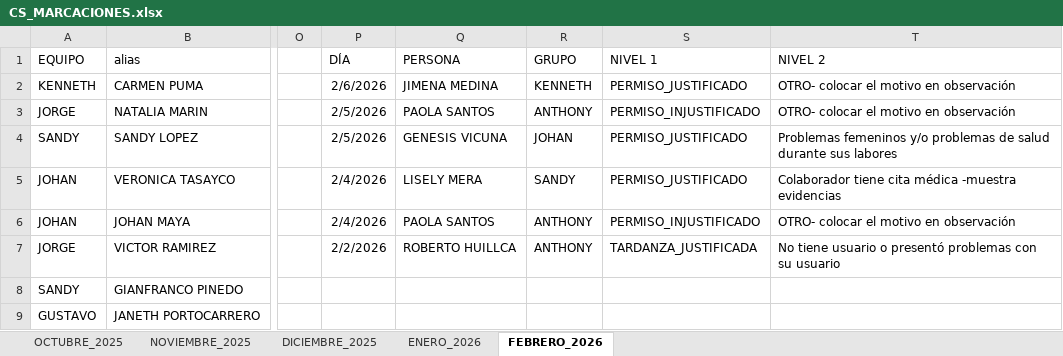
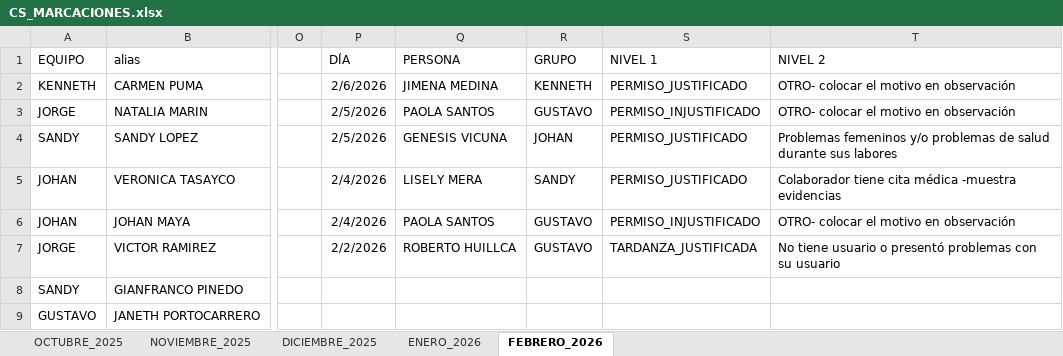
Before and after one commit to jvasquez98/Ranking, an Excel workbook: CS_MARCACIONES.xlsx, sheet FEBRERO_2026, drawn as a sheet; only a part is shown, gaps mark what is left out; values as stored, in another font and other column widths than the file's, no borders; conditional formats and table styles not drawn; the diff names each change by its address in the sheet, - before the commit and + after, or states it on an @@ line.

```diff
--- a/CS_MARCACIONES.xlsx (sheet FEBRERO_2026)
+++ b/CS_MARCACIONES.xlsx (sheet FEBRERO_2026)
-R3 (GRUPO): ANTHONY
+R3 (GRUPO): GUSTAVO
-R6:R7 (GRUPO): ANTHONY
+R6:R7 (GRUPO): GUSTAVO
```
Also changed, not shown: 2 other files.
